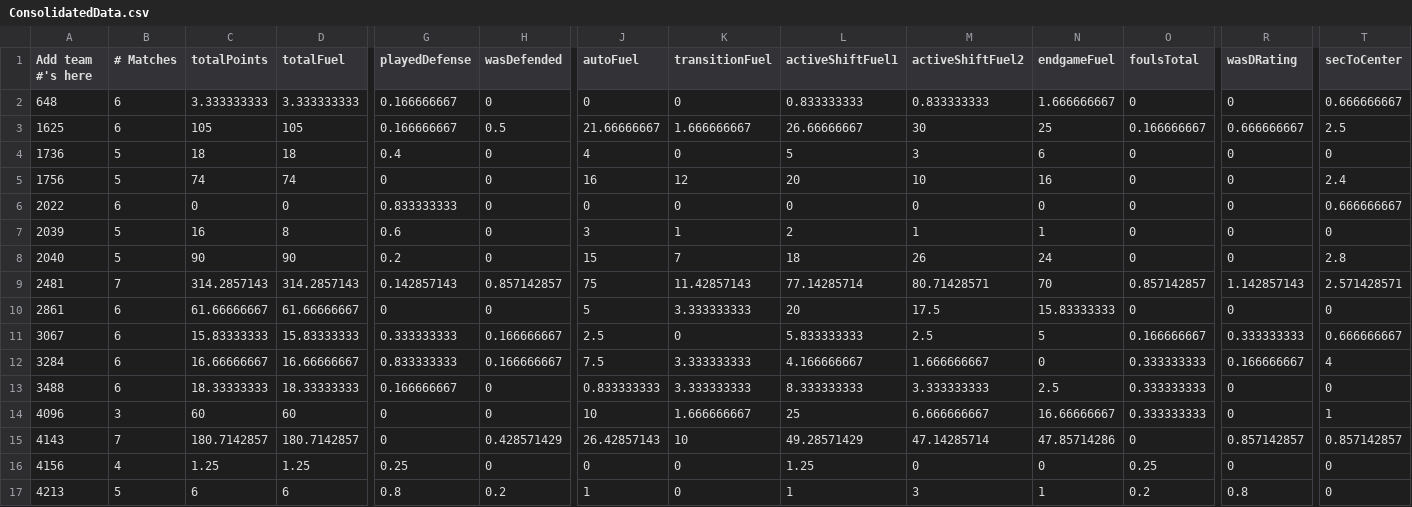
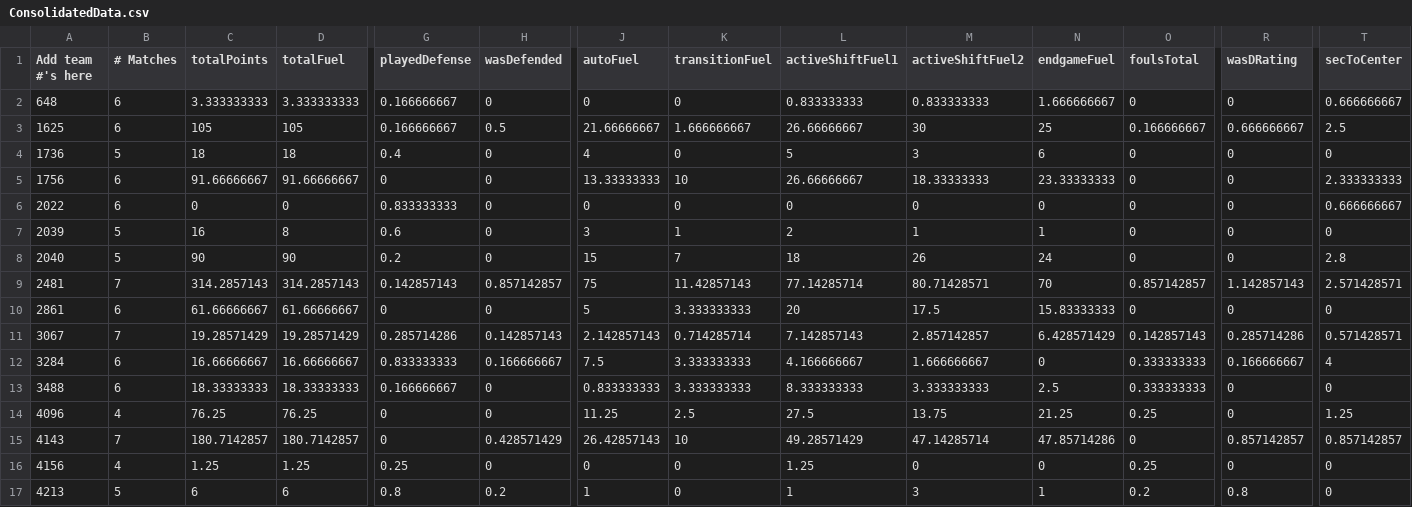
Before and after one commit to btmartin/btmartin.github.io, a CSV file: Scouting/ConsolidatedData.csv, drawn as a sheet; only a part is shown, gaps mark what is left out; the diff covers the shown part only; the diff names each change by its address in the sheet, - before the commit and + after, or states it on an @@ line.

```diff
--- a/Scouting/ConsolidatedData.csv
+++ b/Scouting/ConsolidatedData.csv
-B5 (# Matches): 5
+B5 (# Matches): 6
-C5 (totalPoints): 74
+C5 (totalPoints): 91.66666667
-D5 (totalFuel): 74
+D5 (totalFuel): 91.66666667
-J5 (autoFuel): 16
+J5 (autoFuel): 13.33333333
-K5 (transitionFuel): 12
+K5 (transitionFuel): 10
-L5 (activeShiftFuel1): 20
+L5 (activeShiftFuel1): 26.66666667
-M5 (activeShiftFuel2): 10
+M5 (activeShiftFuel2): 18.33333333
-N5 (endgameFuel): 16
+N5 (endgameFuel): 23.33333333
-T5 (secToCenter): 2.4
+T5 (secToCenter): 2.333333333
-B11 (# Matches): 6
+B11 (# Matches): 7
-C11 (totalPoints): 15.83333333
+C11 (totalPoints): 19.28571429
-D11 (totalFuel): 15.83333333
+D11 (totalFuel): 19.28571429
-G11 (playedDefense): 0.333333333
+G11 (playedDefense): 0.285714286
-H11 (wasDefended): 0.166666667
+H11 (wasDefended): 0.142857143
-J11 (autoFuel): 2.5
+J11 (autoFuel): 2.142857143
-K11 (transitionFuel): 0
+K11 (transitionFuel): 0.714285714
-L11 (activeShiftFuel1): 5.833333333
+L11 (activeShiftFuel1): 7.142857143
-M11 (activeShiftFuel2): 2.5
+M11 (activeShiftFuel2): 2.857142857
-N11 (endgameFuel): 5
+N11 (endgameFuel): 6.428571429
-O11 (foulsTotal): 0.166666667
+O11 (foulsTotal): 0.142857143
-R11 (wasDRating): 0.333333333
+R11 (wasDRating): 0.285714286
-T11 (secToCenter): 0.666666667
+T11 (secToCenter): 0.571428571
-B14 (# Matches): 3
+B14 (# Matches): 4
-C14 (totalPoints): 60
+C14 (totalPoints): 76.25
-D14 (totalFuel): 60
+D14 (totalFuel): 76.25
-J14 (autoFuel): 10
+J14 (autoFuel): 11.25
-K14 (transitionFuel): 1.666666667
+K14 (transitionFuel): 2.5
-L14 (activeShiftFuel1): 25
+L14 (activeShiftFuel1): 27.5
-M14 (activeShiftFuel2): 6.666666667
+M14 (activeShiftFuel2): 13.75
-N14 (endgameFuel): 16.66666667
+N14 (endgameFuel): 21.25
-O14 (foulsTotal): 0.333333333
+O14 (foulsTotal): 0.25
-T14 (secToCenter): 1
+T14 (secToCenter): 1.25
```
Also changed, not shown: 34 edited cells elsewhere in this file, Scouting/ScoutingData.csv.
